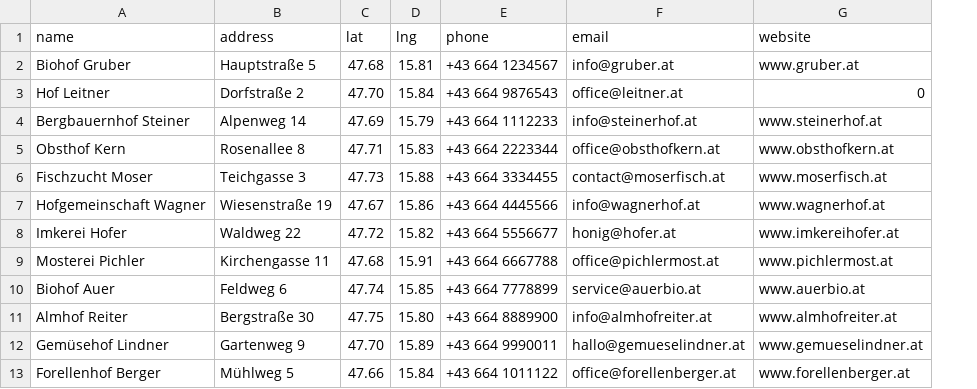
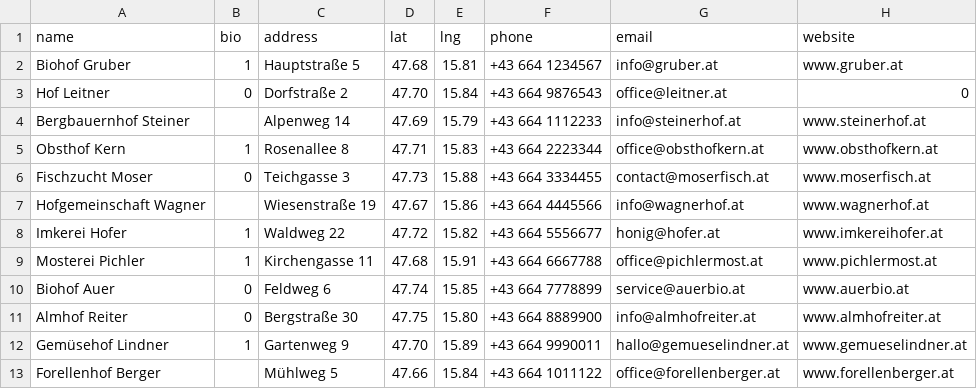
Before and after one commit to jamessgray/abhofRax, a CSV file: farms.csv, drawn as a sheet; only a part is shown; the diff names each change by its address in the sheet, - before the commit and + after, or states it on an @@ line.

Commit message:
Add 'bio' column to farms.csv
Updated farms.csv to include a 'bio' column and adjusted existing entries accordingly.

```diff
--- a/farms.csv
+++ b/farms.csv
+column B (bio), rows 2-12: 1 | 0 |  | 1 | 0 |  | 1 | 1 | 0 | 0 | 1
```
